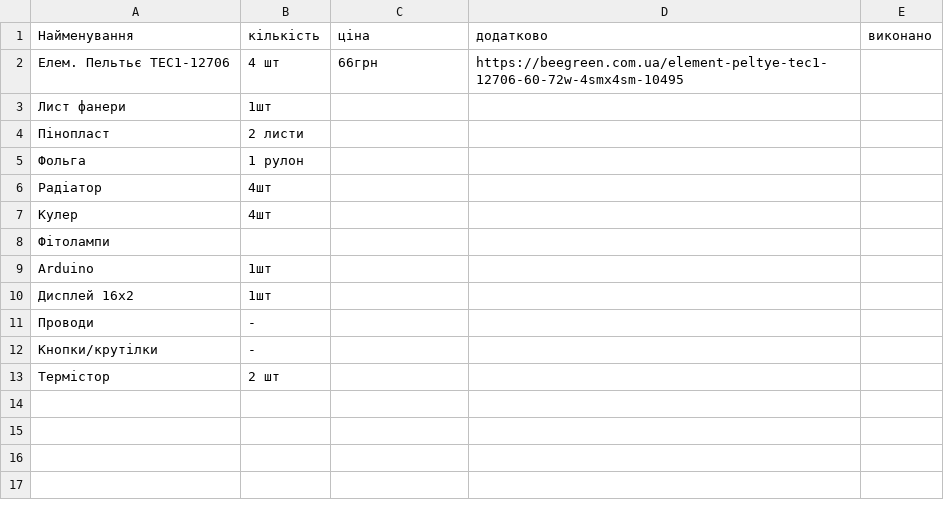
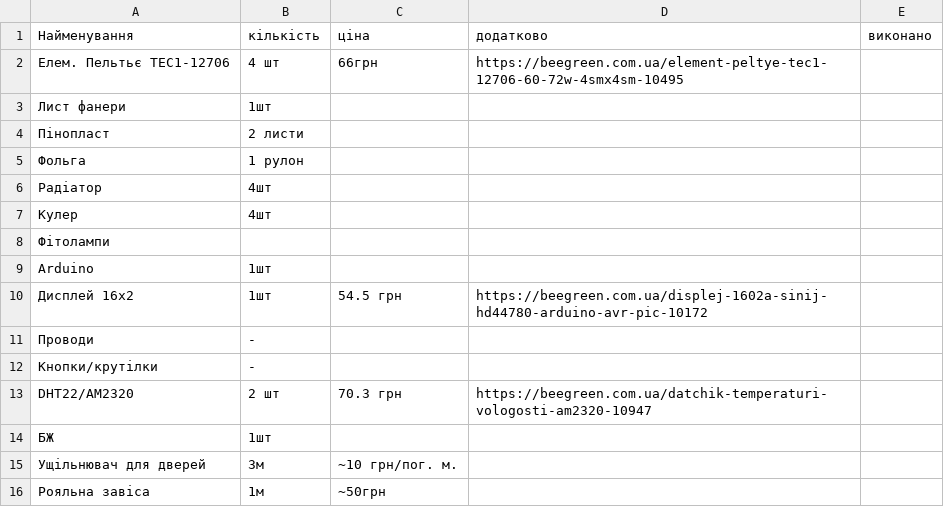
Before and after one commit to FSpaceLab/PBR, a CSV file: Supply/thermostat_supply.csv, drawn as a sheet.

Commit message:
Update thermostat_supply.csv

```diff
--- a/Supply/thermostat_supply.csv
+++ b/Supply/thermostat_supply.csv
@@ -9,5 +9,8 @@
 Arduino, 1шт,,,
-Дисплей 16х2,1шт,,,
+Дисплей 16х2,1шт, 54.5 грн, https://beegreen.com.ua/displej-1602a-sinij-hd44780-arduino-avr-pic-10172,
 Проводи, -,,,
 Кнопки/крутілки, -,,,
-Термістор, 2 шт, ,,
+DHT22/AM2320, 2 шт, 70.3 грн,https://beegreen.com.ua/datchik-temperaturi-vologosti-am2320-10947,
+БЖ, 1шт,,,
+Ущільнювач для дверей, 3м, ~10 грн/пог. м.,,
+Рояльна завіса, 1м, ~50грн,,
```
